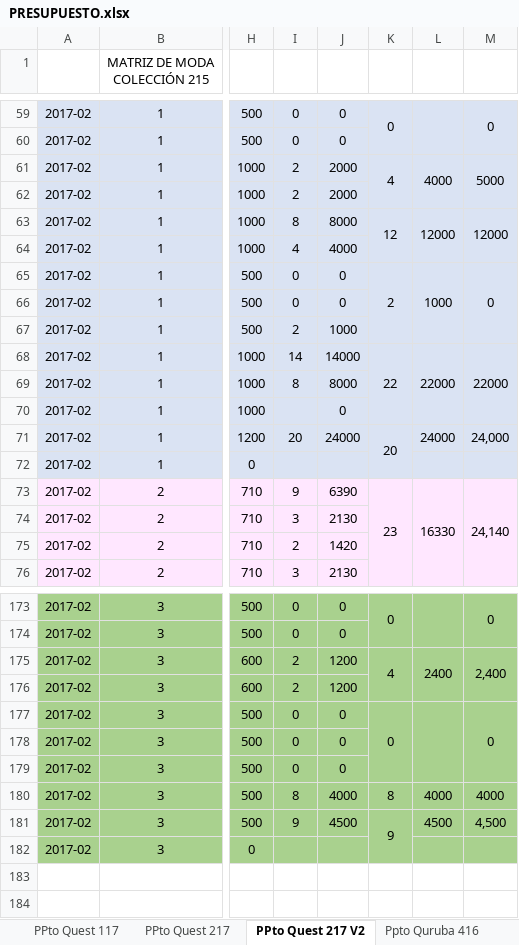
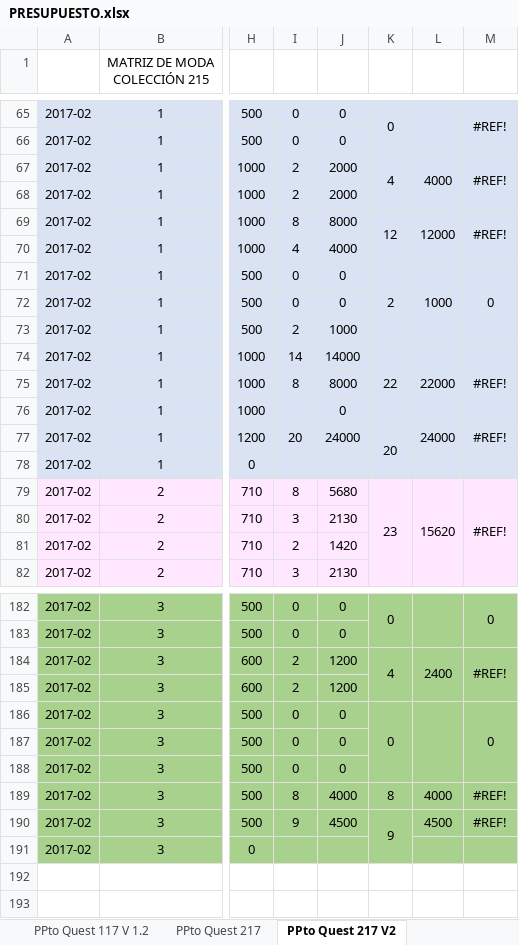
Before and after one commit to Uroboros94/QuestComercial, an Excel workbook: Fuentes/PRESUPUESTO.xlsx, sheet PPto Quest 217 V2, drawn as a sheet; only a part is shown, gaps mark what is left out; values as stored, in another font and other column widths than the file's, no borders; addresses are those after the commit; the diff covers the shown part only; the diff names each change by its address in the sheet, - before the commit and + after, or states it on an @@ line.

```diff
--- a/Fuentes/PRESUPUESTO.xlsx (sheet PPto Quest 217 V2)
+++ b/Fuentes/PRESUPUESTO.xlsx (sheet PPto Quest 217 V2)
+sheet tab: PPto Quest 117 V 1.2
-M65: 0
+M65: #REF!
-M67: 5000
+M67: #REF!
-M69: 12000
+M69: #REF!
-M74: 22000
+M74: #REF!
-M77: 24,000
+M77: #REF!
-I79: 9
+I79: 8
-J79: 6390
+J79: 5680
-L79: 16330
+L79: 15620
-M79: 24,140
+M79: #REF!
-M184: 2,400
+M184: #REF!
-M189: 4000
+M189: #REF!
-M190: 4,500
+M190: #REF!
```
Also changed, not shown: 9 added rows, 81 edited cells, cell formats and merged cells elsewhere in this sheet, sheet Maestro, sheet PPto Quest 117, other sheet tabs, formulas that keep their value, 4 other files.
